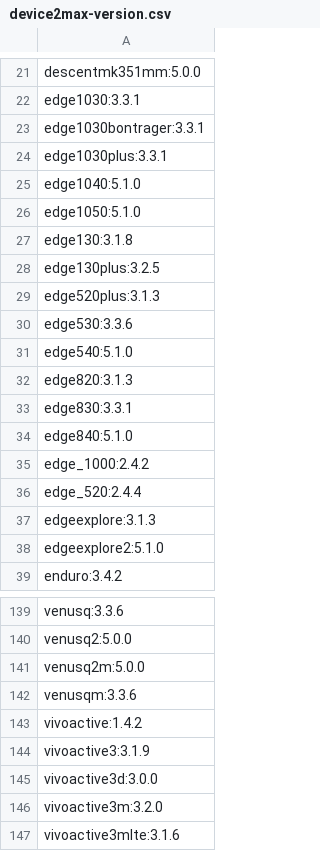
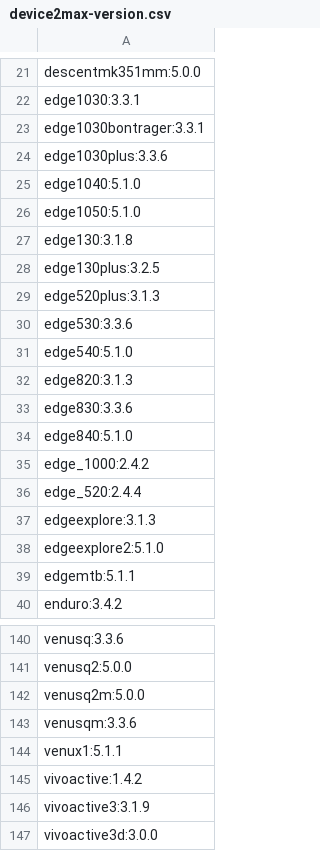
Before and after one commit to flocsy/garmin-dev-tools, a CSV file: csv/device2max-version.csv, drawn as a sheet; only a part is shown, gaps mark what is left out; the shorter side is filled out with more unchanged rows.

```diff
--- a/csv/device2max-version.csv
+++ b/csv/device2max-version.csv
@@ -23,3 +23,3 @@ edge1030:3.3.1
 edge1030bontrager:3.3.1
-edge1030plus:3.3.1
+edge1030plus:3.3.6
 edge1040:5.1.0
@@ -32,3 +32,3 @@ edge540:5.1.0
 edge820:3.1.3
-edge830:3.3.1
+edge830:3.3.6
 edge840:5.1.0
@@ -38,2 +38,3 @@ edgeexplore:3.1.3
 edgeexplore2:5.1.0
+edgemtb:5.1.1
 enduro:3.4.2
@@ -142,2 +143,3 @@ venusq2m:5.0.0
 venusqm:3.3.6
+venux1:5.1.1
 vivoactive:1.4.2
```
Also changed, not shown: csv/device2all-versions.csv, csv/device2memory-background.csv, 18 other files.
